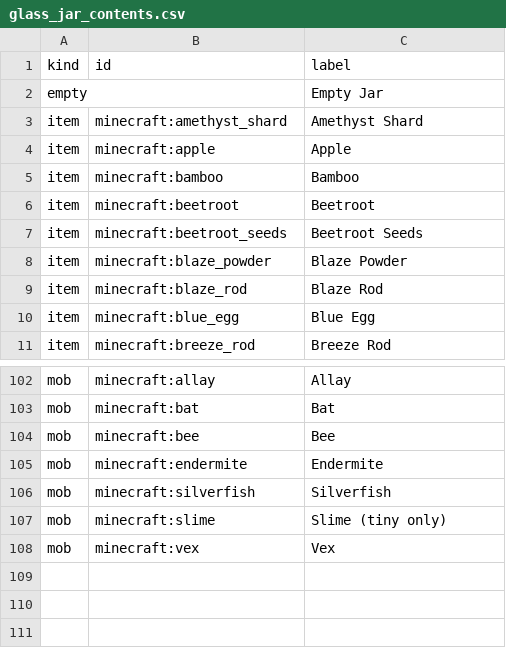
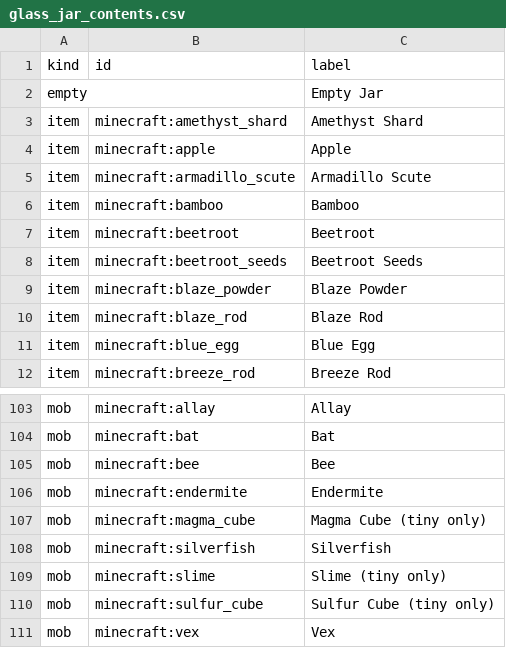
Before and after one commit to chimericdream/minecraft-mods, a CSV file: minekea/demo-world/glass_jar_contents.csv, drawn as a sheet; only a part is shown, gaps mark what is left out.

```diff
--- a/minekea/demo-world/glass_jar_contents.csv
+++ b/minekea/demo-world/glass_jar_contents.csv
@@ -4,2 +4,3 @@ item,minecraft:amethyst_shard,Amethyst Shard
 item,minecraft:apple,Apple
+item,minecraft:armadillo_scute,Armadillo Scute
 item,minecraft:bamboo,Bamboo
@@ -105,4 +106,6 @@ mob,minecraft:bee,Bee
 mob,minecraft:endermite,Endermite
+mob,minecraft:magma_cube,Magma Cube (tiny only)
 mob,minecraft:silverfish,Silverfish
 mob,minecraft:slime,Slime (tiny only)
+mob,minecraft:sulfur_cube,Sulfur Cube (tiny only)
 mob,minecraft:vex,Vex
```
Also changed, not shown: minekea/demo-world/demo_layout_manifest.csv, 8 other files.
